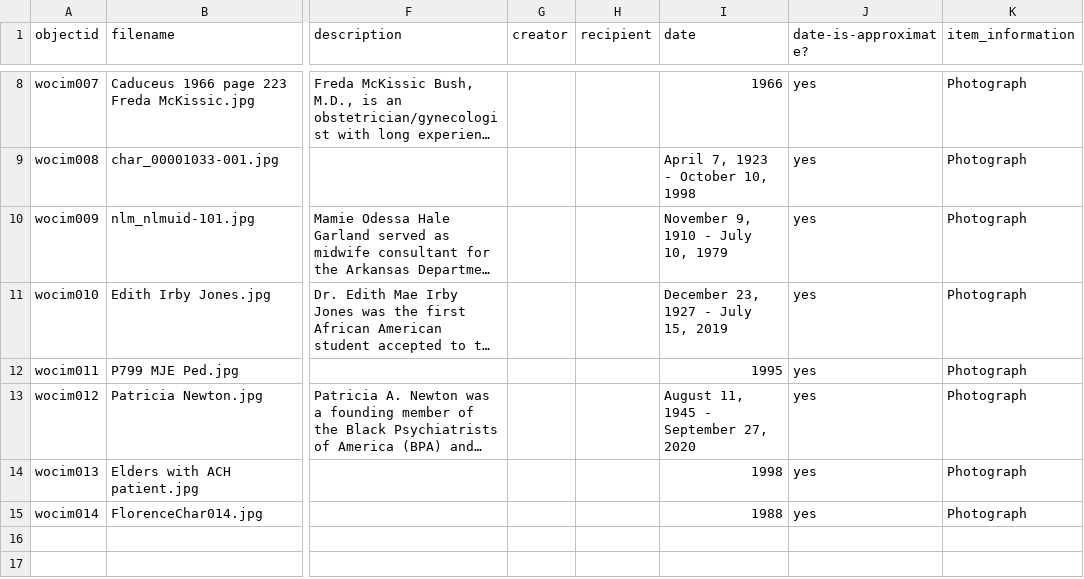
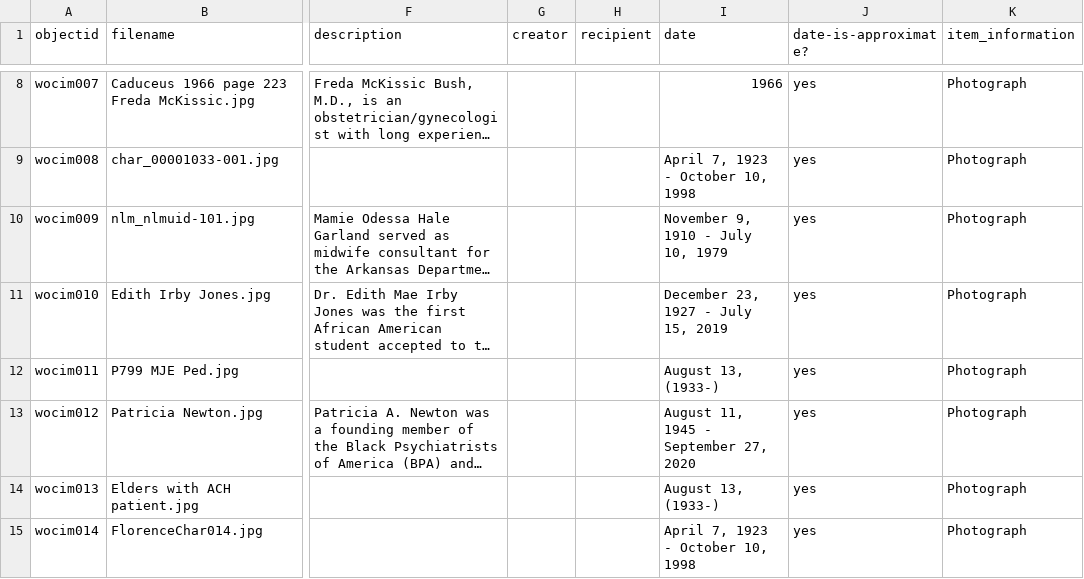
Before and after one commit to Starkad2/Wocim-GH2, a CSV file: _data/Wocim.csv, drawn as a sheet; only a part is shown, gaps mark what is left out; long unchanged cells end in …; the diff names each change by its address in the sheet, - before the commit and + after, or states it on an @@ line.

Commit message:
Add files via upload

```diff
--- a/_data/Wocim.csv
+++ b/_data/Wocim.csv
-I12 (date): 1995
+I12 (date): August 13, (1933-)
-I14 (date): 1998
+I14 (date): August 13, (1933-)
-I15 (date): 1988
+I15 (date): April 7, 1923 - October 10, 1998
```
